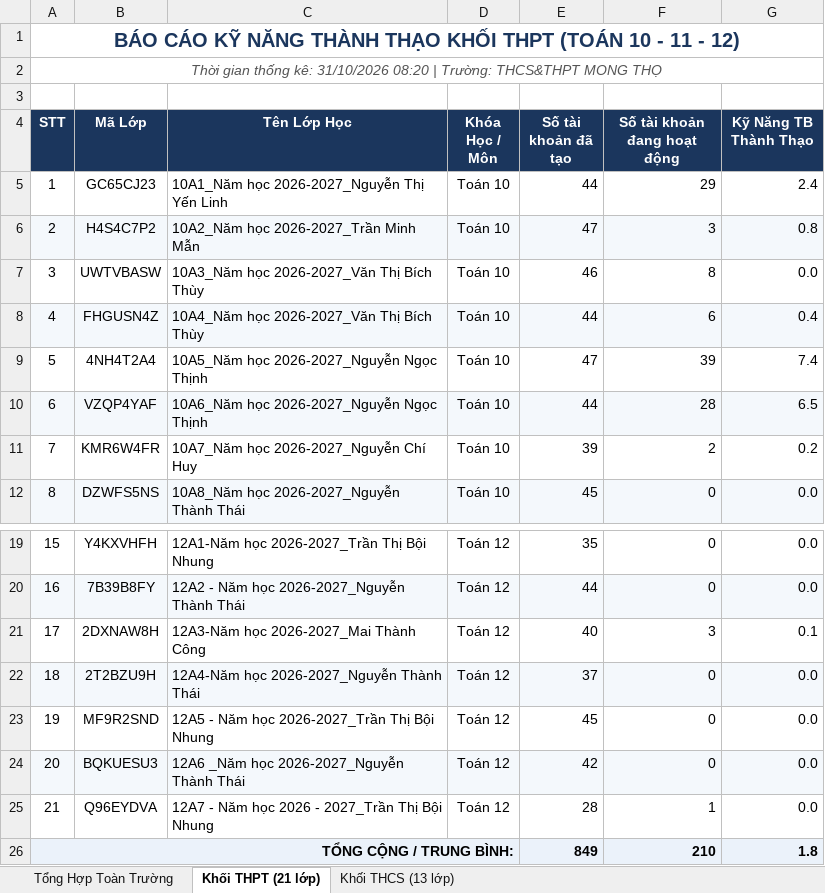
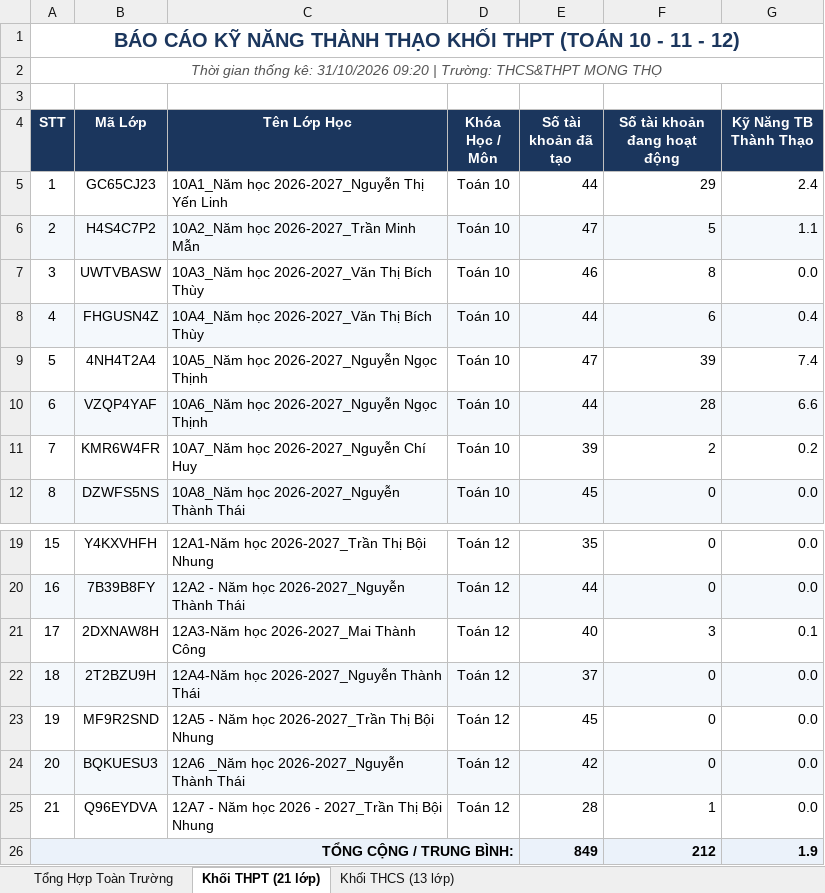
Before and after one commit to thanhthaiagu/kav-report, an Excel workbook: BaoCao_KAV.xlsx, sheet Khối THPT (21 lớp), drawn as a sheet; only a part is shown, gaps mark what is left out; values as stored, in another font and other column widths than the file's, no borders; the diff names each change by its address in the sheet, - before the commit and + after, or states it on an @@ line.

Commit message:
Cập nhật báo cáo Excel cả 2 tài khoản THCS & THPT

```diff
--- a/BaoCao_KAV.xlsx (sheet Khối THPT (21 lớp))
+++ b/BaoCao_KAV.xlsx (sheet Khối THPT (21 lớp))
-A2 (STT): …kê: 31/10/2026 08:20 | Trường:…
+A2 (STT): …kê: 31/10/2026 09:20 | Trường:…
-F6 (Số tài khoản đang hoạt động): 3
+F6 (Số tài khoản đang hoạt động): 5
-G6 (Kỹ Năng TB Thành Thạo): 0.8
+G6 (Kỹ Năng TB Thành Thạo): 1.1
-G10 (Kỹ Năng TB Thành Thạo): 6.5
+G10 (Kỹ Năng TB Thành Thạo): 6.6
-F26 (Số tài khoản đang hoạt động): 210
+F26 (Số tài khoản đang hoạt động): 212
-G26 (Kỹ Năng TB Thành Thạo): 1.8
+G26 (Kỹ Năng TB Thành Thạo): 1.9
```
Also changed, not shown: sheet Tổng Hợp Toàn Trường, sheet Khối THCS (13 lớp).
